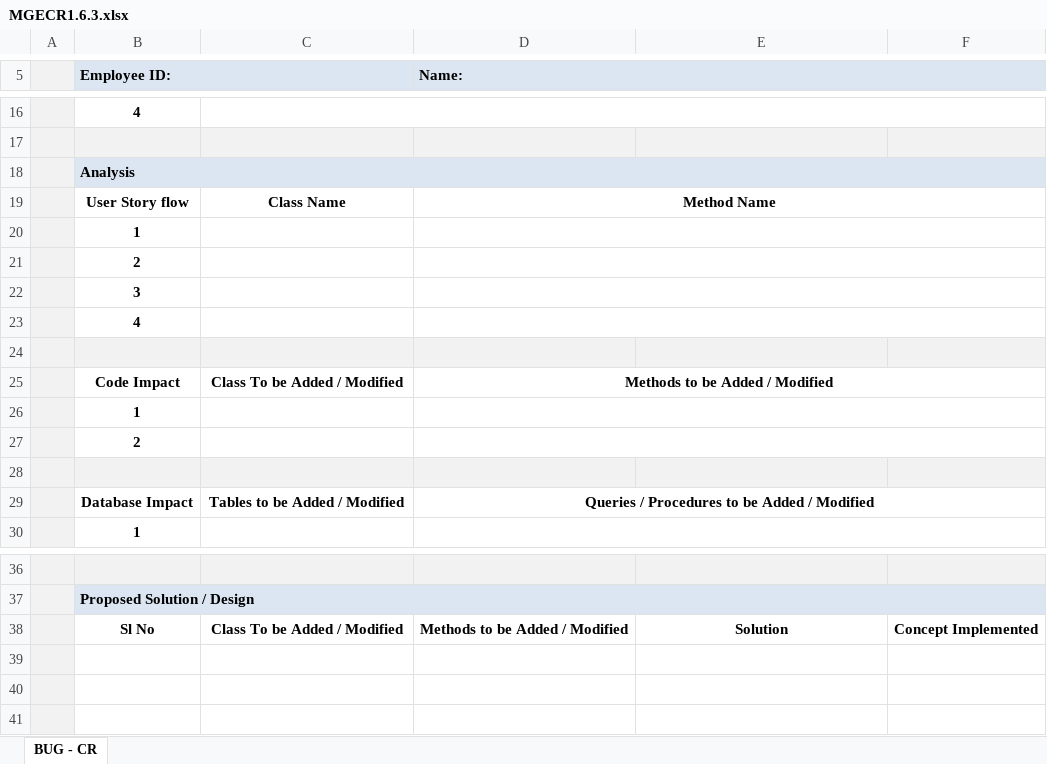
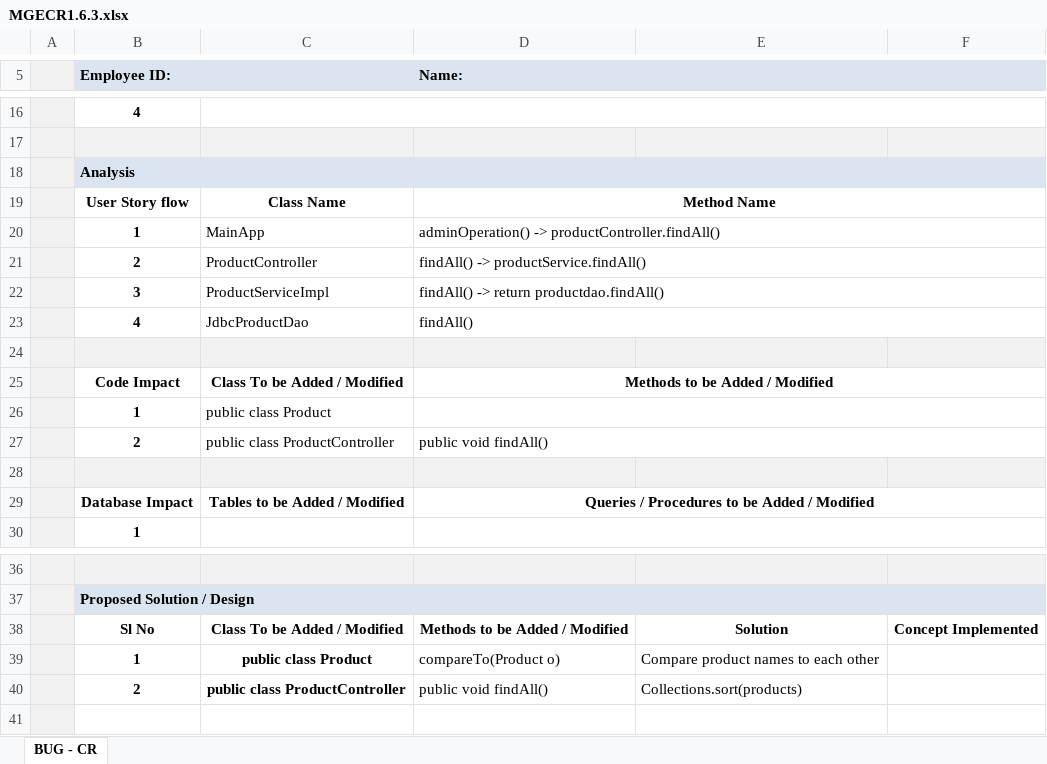
Before and after one commit to cldaly/OnlineRetailProjectMaintenance, an Excel workbook: Online Retail Project Modules/Module 3/MGECR1.6/MGECR1.6.3.xlsx, sheet BUG - CR, drawn as a sheet; only a part is shown, gaps mark what is left out; values as stored, in another font and other column widths than the file's, no borders; charts and pictures not drawn; removed rows and columns are numbered as before the commit, all else as after; the diff names each change by its address in the sheet, - before the commit and + after, or states it on an @@ line.

```diff
--- a/Online Retail Project Modules/Module 3/MGECR1.6/MGECR1.6.3.xlsx (sheet BUG - CR)
+++ b/Online Retail Project Modules/Module 3/MGECR1.6/MGECR1.6.3.xlsx (sheet BUG - CR)
-row 20:  | 1
-row 21:  | 2
-row 22:  | 3
-row 23:  | 4
+row 20:  | 1 | MainApp | adminOperation() -> productController.findAll()
+row 21:  | 2 | ProductController | findAll() -> productService.findAll()
+row 22:  | 3 | ProductServiceImpl | findAll() -> return productdao.findAll()
+row 23:  | 4 | JdbcProductDao | findAll()
-C26: (empty)
+C26: public class Product
-row 27:  | 2
+row 27:  | 2 | public class ProductController | public void findAll()
-row 39: (empty)
+row 39:  | 1 | public class Product | compareTo(Product o) | Compare product names to each other
-row 40: (empty)
+row 40:  | 2 | public class ProductController | public void findAll() | Collections.sort(products)
```
Also changed, not shown: charts or pictures, Online Retail Project Modules/Module 3/MGEBUG1.7/MGEBUG1.7.3 - V.1.xlsx, Online Retail Project Modules/Module 3/MGEBUG1.8/MGEBUG1.8.3 - V.1.xlsx, 27 other files.
